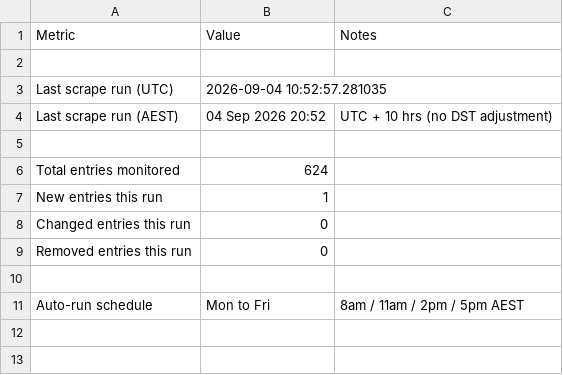
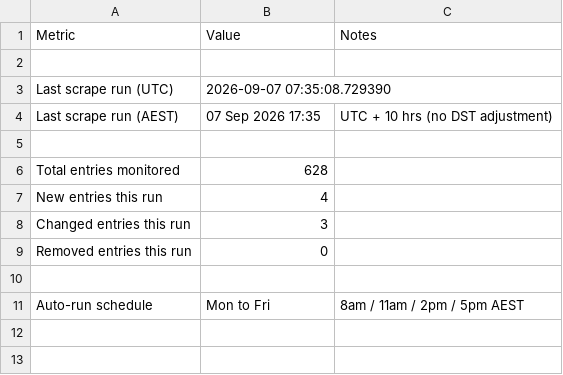
Before and after one commit to Test0112358/notification-check, a CSV file: data/status.csv, drawn as a sheet; only a part is shown; the diff covers the shown part only.

```diff
--- a/data/status.csv
+++ b/data/status.csv
@@ -2,8 +2,8 @@
 ,,
-Last scrape run (UTC),2026-09-04 10:52:57.281035,
-Last scrape run (AEST),04 Sep 2026  20:52,UTC + 10 hrs (no DST adjustment)
+Last scrape run (UTC),2026-09-07 07:35:08.729390,
+Last scrape run (AEST),07 Sep 2026  17:35,UTC + 10 hrs (no DST adjustment)
 ,,
-Total entries monitored,624,
-New entries this run,1,
-Changed entries this run,0,
+Total entries monitored,628,
+New entries this run,4,
+Changed entries this run,3,
 Removed entries this run,0,
```
Also changed, not shown: 20 added rows, 16 removed rows and 6 edited cells elsewhere in this file, data/register.csv, 5 other files.
